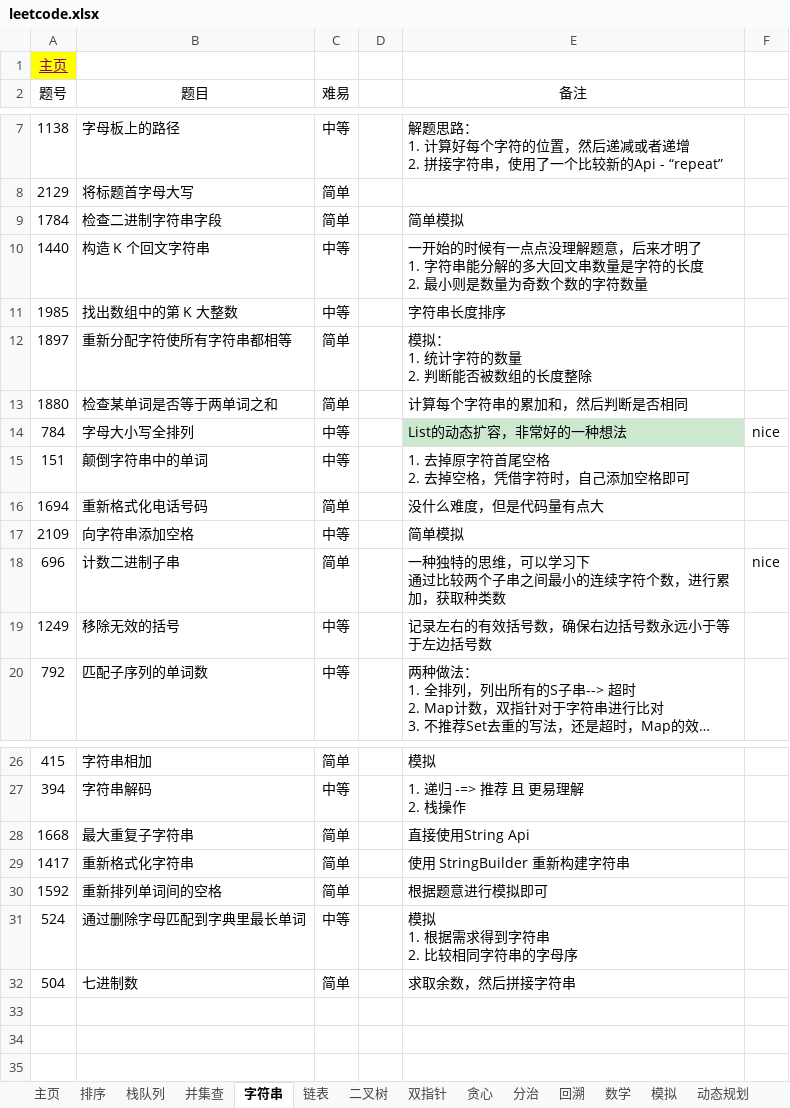
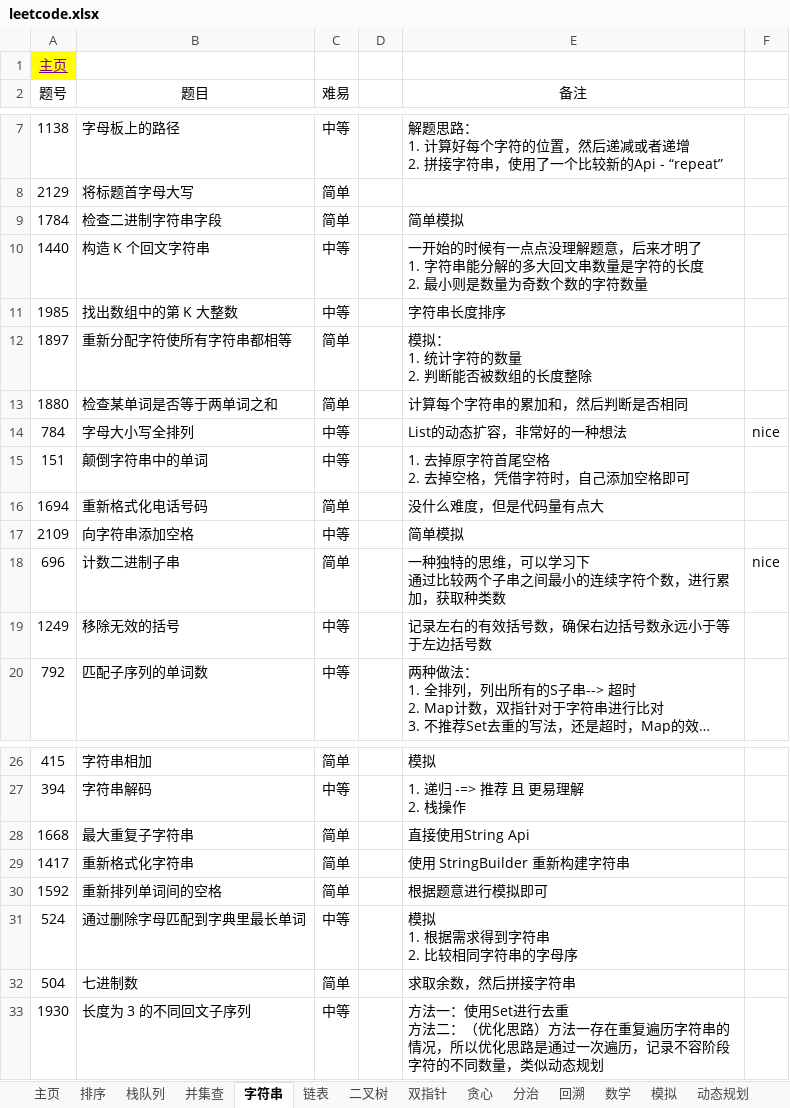
Before and after one commit to krest32/leetcode-record, an Excel workbook: leetcode/1. statistics/leetcode.xlsx, sheet 字符串, drawn as a sheet; only a part is shown, gaps mark what is left out; long unchanged cells end in …; values as stored, in another font and other column widths than the file's, no borders; ↵ is a line break in a cell; the diff names each change by its address in the sheet, - before the commit and + after, or states it on an @@ line.

```diff
--- a/leetcode/1. statistics/leetcode.xlsx (sheet 字符串)
+++ b/leetcode/1. statistics/leetcode.xlsx (sheet 字符串)
-E14 fill: #CCE8CF
+E14 fill: none
+row 33: 1930 | 长度为 3 的不同回文子序列 | 中等 |  | 方法一：使用Set进行去重 ↵ 方法二：（优化思路）方法一存在重复遍历字符串的情况，所以优化思路是通过一次遍历，记录不容阶段字符的不同数量，类似动态规划
```
Also changed, not shown: sheet 二叉树, sheet 矩阵, sheet 链表, sheet 线性, sheet 数学, sheet 滑动窗口, 2 more sheets, 13 other files.
